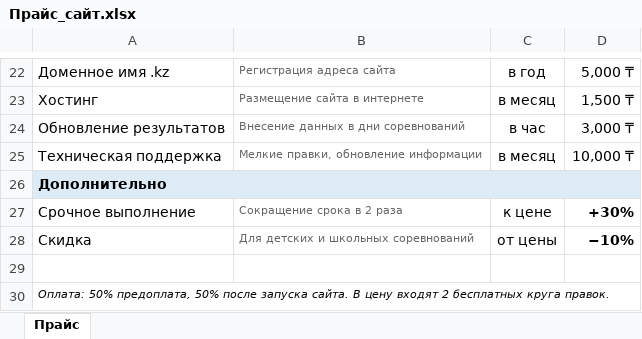
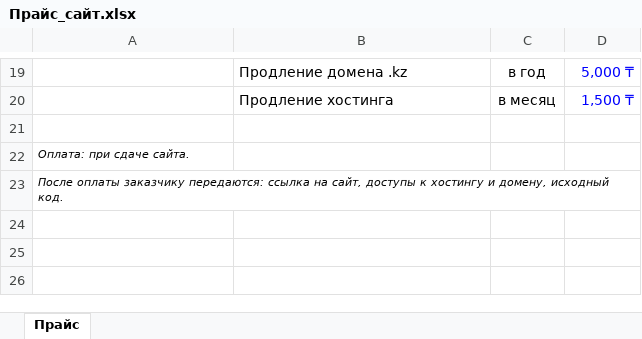
Before and after one commit to kmyrzaguzina-spec/8-march, an Excel workbook: smeta/Прайс_сайт.xlsx, sheet Прайс, drawn as a sheet; only a part is shown, gaps mark what is left out; values as stored, in another font and other column widths than the file's, no borders; removed rows and columns are numbered as before the commit, all else as after; the diff covers the shown part only; the diff names each change by its address in the sheet, - before the commit and + after, or states it on an @@ line.

```diff
--- a/smeta/Прайс_сайт.xlsx (sheet Прайс)
+++ b/smeta/Прайс_сайт.xlsx (sheet Прайс)
-A19: Доменное имя .kz
+A19: (empty)
-B19: Регистрация адреса сайта
+B19: Продление домена .kz
-B19:B20 text colour: #666666
+B19:B20 text colour: black, text size: larger
-D19:D20 text colour: black
+D19:D20 text colour: #0000FF
-A20: Хостинг
+A20: (empty)
-B20: Размещение сайта в интернете
+B20: Продление хостинга
-row 24: Обновление результатов | Внесение данных в дни соревнований | в час | 3,000 ₸
-row 25: Техническая поддержка | Мелкие правки, обновление информации | в месяц | 10,000 ₸
-row 26: Дополнительно
-row 27: Срочное выполнение | Сокращение срока в 2 раза | к цене | +30%
-row 28: Скидка | Для детских и школьных соревнований | от цены | −10%
-A22: Оплата: 50% предоплата, 50% после запуска сайта. В цену входят 2 бесплатных круга правок.
+A22: Оплата: при сдаче сайта.
+row 23: После оплаты заказчику передаются: ссылка на сайт, доступы к хостингу и домену, исходный код.
```
Also changed, not shown: 12 added rows, 15 removed rows and 5 edited cells elsewhere in this sheet.
